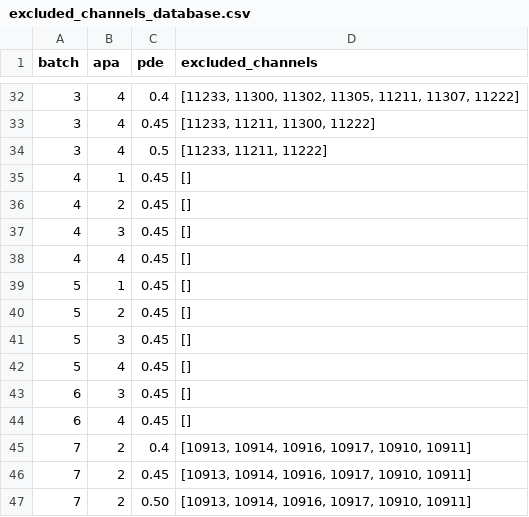
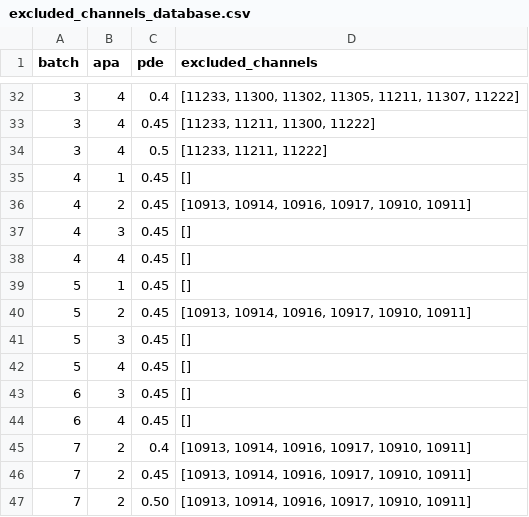
Before and after one commit to DUNE/waffles, a CSV file: src/waffles/np04_analysis/led_calibration/configs/excluded_channels_database.csv, drawn as a sheet; only a part is shown, gaps mark what is left out.

Commit message:
Exclude disconnected channels from APA 2 in batches 4 and 5

```diff
--- a/src/waffles/np04_analysis/led_calibration/configs/excluded_channels_database.csv
+++ b/src/waffles/np04_analysis/led_calibration/configs/excluded_channels_database.csv
@@ -35,3 +35,3 @@ batch,apa,pde,excluded_channels
 4,1,0.45,[]
-4,2,0.45,[]
+4,2,0.45,"[10913, 10914, 10916, 10917, 10910, 10911]"
 4,3,0.45,[]
@@ -39,3 +39,3 @@ batch,apa,pde,excluded_channels
 5,1,0.45,[]
-5,2,0.45,[]
+5,2,0.45,"[10913, 10914, 10916, 10917, 10910, 10911]"
 5,3,0.45,[]
```
